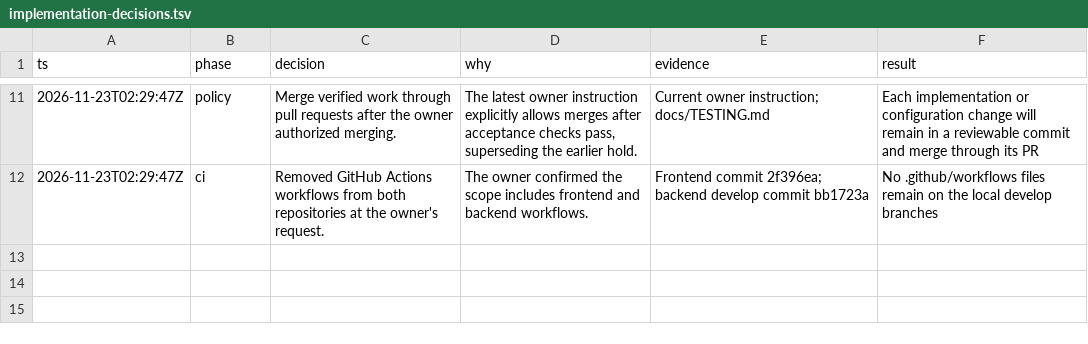
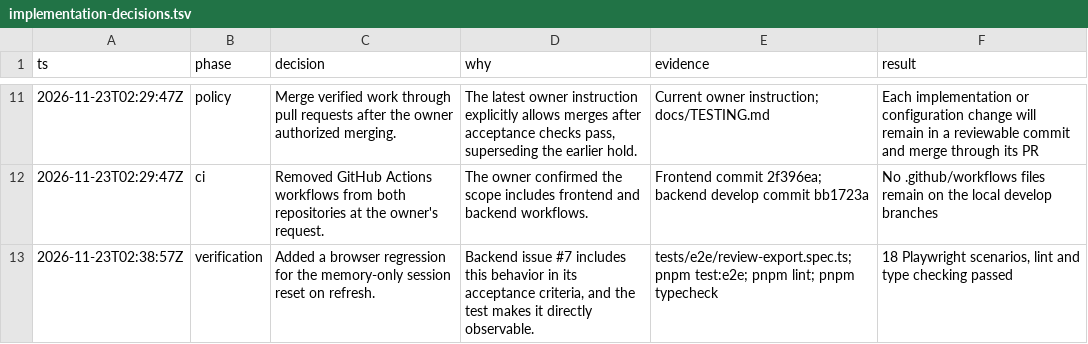
Before and after one commit to ADISAK-PORNCHAROEN/ocr-frontend, a TSV file: docs/implementation-decisions.tsv, drawn as a sheet; only a part is shown, gaps mark what is left out.

Commit message:
docs: record memory-only session regression

```diff
--- a/docs/implementation-decisions.tsv
+++ b/docs/implementation-decisions.tsv
@@ -12 +12,2 @@ ts	phase	decision	why	evidence	result
 2026-11-23T02:29:47Z	ci	Removed GitHub Actions workflows from both repositories at the owner's request.	The owner confirmed the scope includes frontend and backend workflows.	Frontend commit 2f396ea; backend develop commit bb1723a	No .github/workflows files remain on the local develop branches
+2026-11-23T02:38:57Z	verification	Added a browser regression for the memory-only session reset on refresh.	Backend issue #7 includes this behavior in its acceptance criteria, and the test makes it directly observable.	tests/e2e/review-export.spec.ts; pnpm test:e2e; pnpm lint; pnpm typecheck	18 Playwright scenarios, lint and type checking passed
```
Also changed, not shown: 1 other file.
